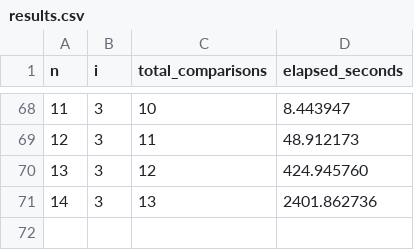
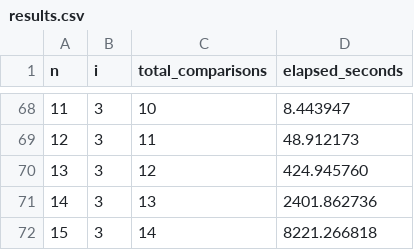
Before and after one commit to MaxN24/heuristic, a CSV file: logs/heuristic/strategy_0/fast/results.csv, drawn as a sheet; only a part is shown, gaps mark what is left out.

```diff
--- a/logs/heuristic/strategy_0/fast/results.csv
+++ b/logs/heuristic/strategy_0/fast/results.csv
@@ -71 +71,2 @@ n,i,total_comparisons,elapsed_seconds
 14,3,13,2401.862736
+15,3,14,8221.266818
```
Also changed, not shown: logs/heuristic/strategy_1/fast/results.csv, logs/heuristic/strategy_3/fast/results.csv, 4 other files.
